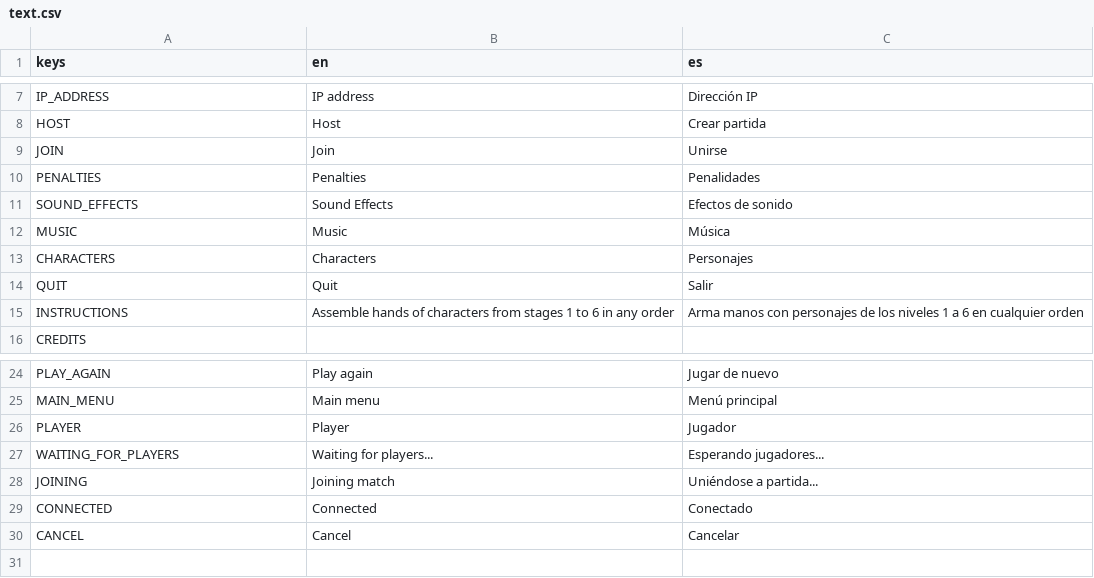
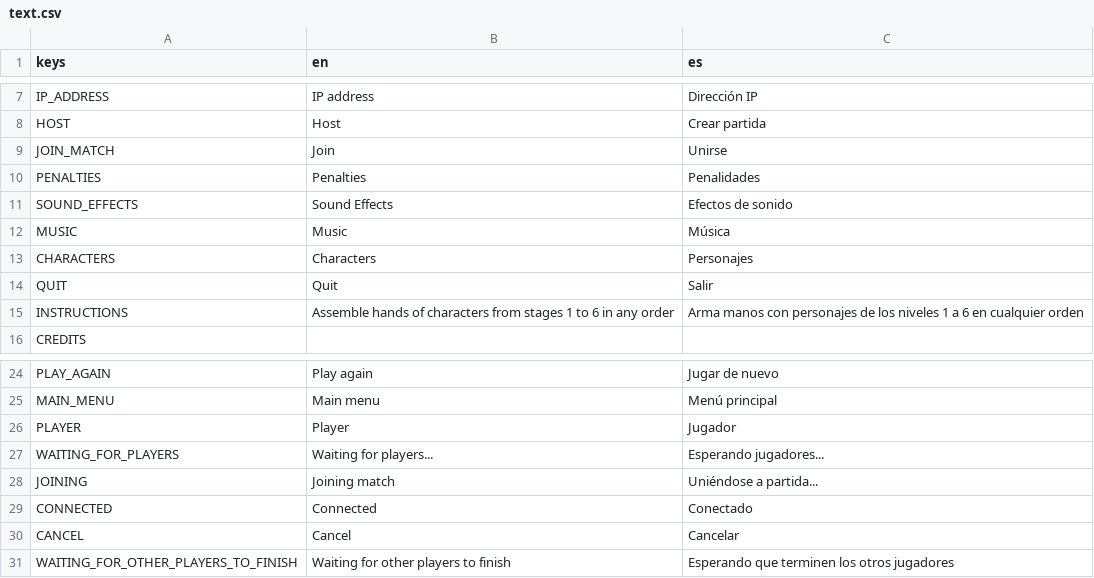
Before and after one commit to ax9880/stages, a CSV file: text/text.csv, drawn as a sheet; only a part is shown, gaps mark what is left out.

Commit message:
Shared pile synchronization, game data synchronization. Showing player score on side panel

```diff
--- a/text/text.csv
+++ b/text/text.csv
@@ -8,3 +8,3 @@ IP_ADDRESS,IP address,Dirección IP
 HOST,Host,Crear partida
-JOIN,Join,Unirse
+JOIN_MATCH,Join,Unirse
 PENALTIES,Penalties,Penalidades
@@ -30 +30,2 @@ CONNECTED,Connected,Conectado
 CANCEL,Cancel,Cancelar
+WAITING_FOR_OTHER_PLAYERS_TO_FINISH,Waiting for other players to finish,Esperando que terminen los otros jugadores
```
Also changed, not shown: 19 other files.
